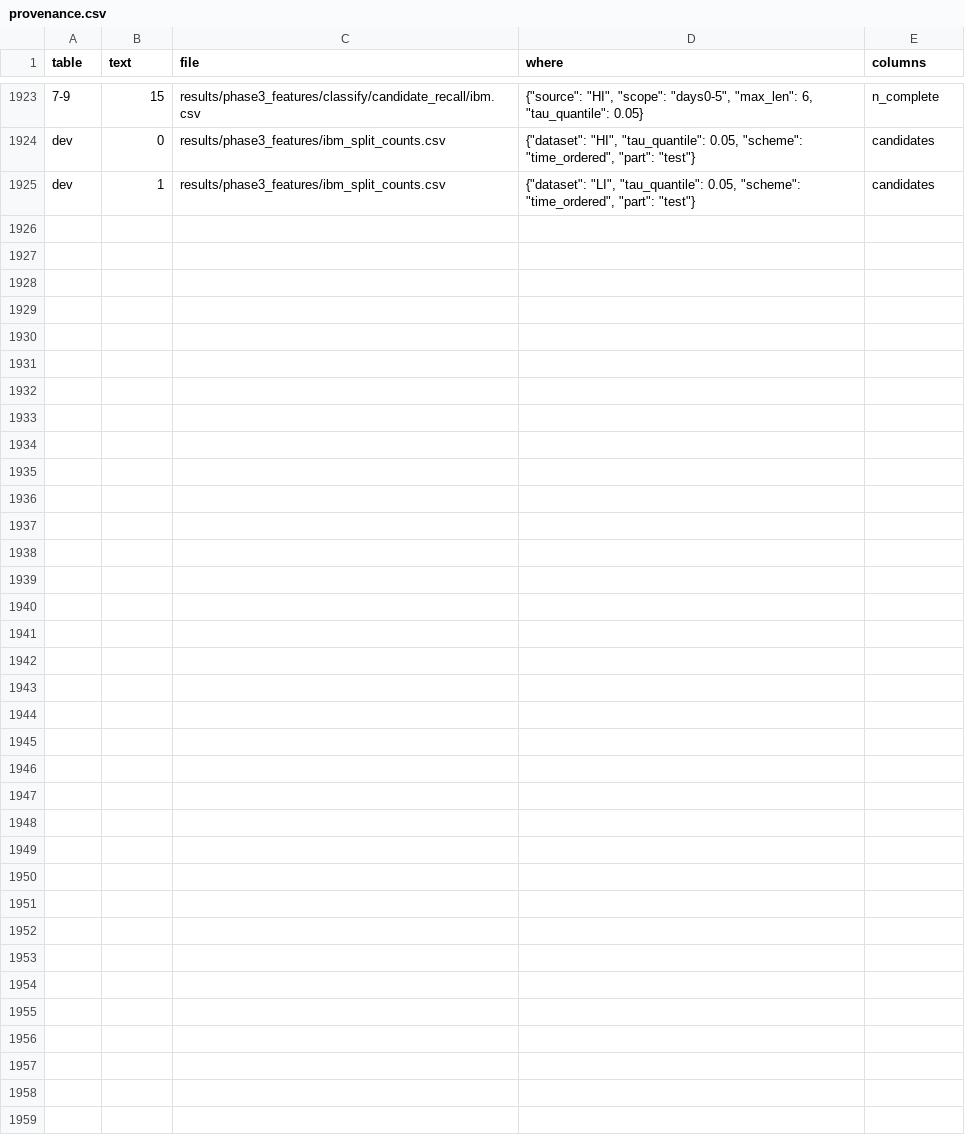
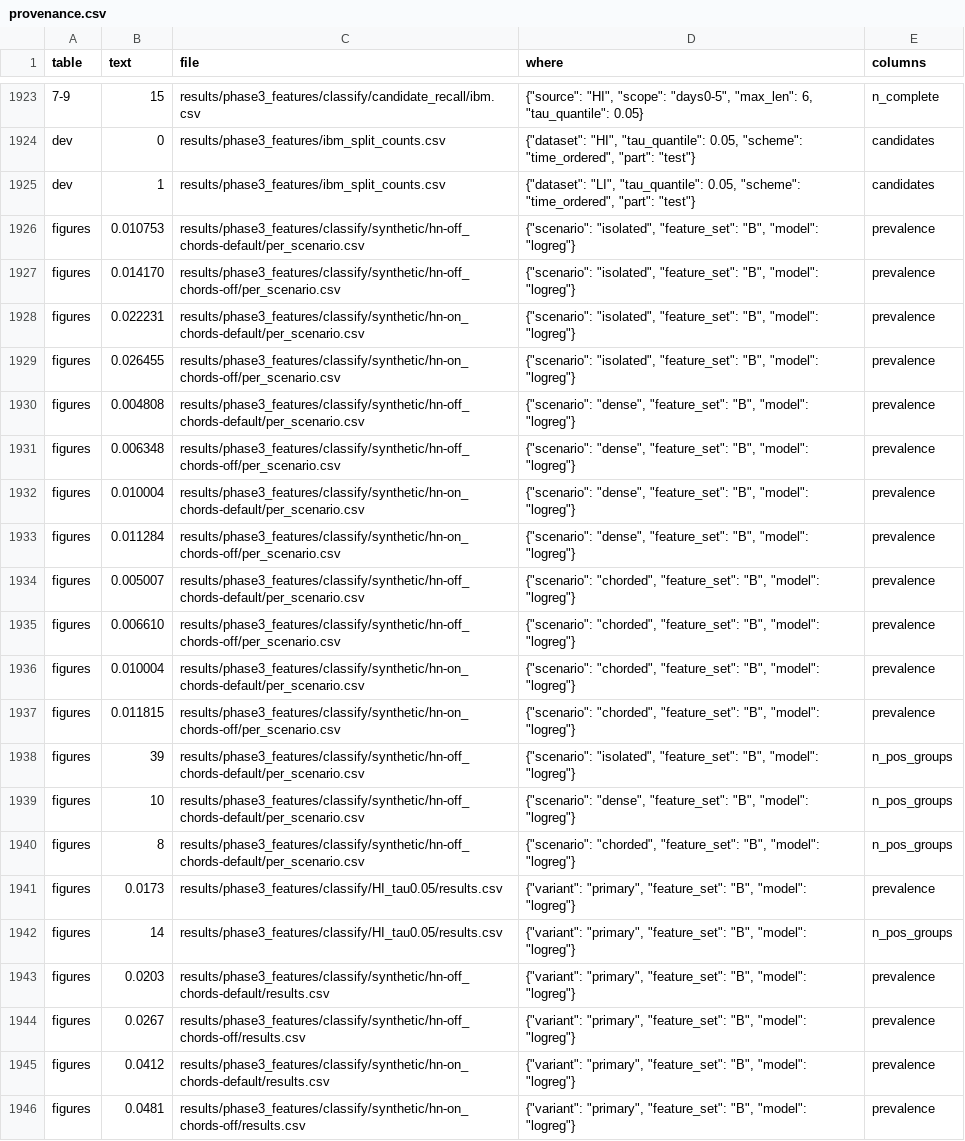
Before and after one commit to niha4527/topological-ring-detection, a CSV file: paper/numbers_pack/provenance.csv, drawn as a sheet; only a part is shown, gaps mark what is left out; the diff names each change by its address in the sheet, - before the commit and + after, or states it on an @@ line.

Commit message:
Add per-scenario lift figure and regenerate HI figure
Redraw the HI PR-AUC figure with the ablation rows, add the paired-difference
figure per synthetic scenario, and extend the numbers pack and figure list.

```diff
--- a/paper/numbers_pack/provenance.csv
+++ b/paper/numbers_pack/provenance.csv
+row 1926: figures | 0.010753 | results/phase3_features/classify/synthetic/hn-off_chords-default/per_scenario.csv | {"scenario": "isolated", "feature_set": "B", "model": "logreg"} | prevalence
+row 1927: figures | 0.014170 | results/phase3_features/classify/synthetic/hn-off_chords-off/per_scenario.csv | {"scenario": "isolated", "feature_set": "B", "model": "logreg"} | prevalence
+row 1928: figures | 0.022231 | results/phase3_features/classify/synthetic/hn-on_chords-default/per_scenario.csv | {"scenario": "isolated", "feature_set": "B", "model": "logreg"} | prevalence
+row 1929: figures | 0.026455 | results/phase3_features/classify/synthetic/hn-on_chords-off/per_scenario.csv | {"scenario": "isolated", "feature_set": "B", "model": "logreg"} | prevalence
+row 1930: figures | 0.004808 | results/phase3_features/classify/synthetic/hn-off_chords-default/per_scenario.csv | {"scenario": "dense", "feature_set": "B", "model": "logreg"} | prevalence
+row 1931: figures | 0.006348 | results/phase3_features/classify/synthetic/hn-off_chords-off/per_scenario.csv | {"scenario": "dense", "feature_set": "B", "model": "logreg"} | prevalence
+row 1932: figures | 0.010004 | results/phase3_features/classify/synthetic/hn-on_chords-default/per_scenario.csv | {"scenario": "dense", "feature_set": "B", "model": "logreg"} | prevalence
+row 1933: figures | 0.011284 | results/phase3_features/classify/synthetic/hn-on_chords-off/per_scenario.csv | {"scenario": "dense", "feature_set": "B", "model": "logreg"} | prevalence
+row 1934: figures | 0.005007 | results/phase3_features/classify/synthetic/hn-off_chords-default/per_scenario.csv | {"scenario": "chorded", "feature_set": "B", "model": "logreg"} | prevalence
+row 1935: figures | 0.006610 | results/phase3_features/classify/synthetic/hn-off_chords-off/per_scenario.csv | {"scenario": "chorded", "feature_set": "B", "model": "logreg"} | prevalence
+row 1936: figures | 0.010004 | results/phase3_features/classify/synthetic/hn-on_chords-default/per_scenario.csv | {"scenario": "chorded", "feature_set": "B", "model": "logreg"} | prevalence
+row 1937: figures | 0.011815 | results/phase3_features/classify/synthetic/hn-on_chords-off/per_scenario.csv | {"scenario": "chorded", "feature_set": "B", "model": "logreg"} | prevalence
+row 1938: figures | 39 | results/phase3_features/classify/synthetic/hn-off_chords-default/per_scenario.csv | {"scenario": "isolated", "feature_set": "B", "model": "logreg"} | n_pos_groups
+row 1939: figures | 10 | results/phase3_features/classify/synthetic/hn-off_chords-default/per_scenario.csv | {"scenario": "dense", "feature_set": "B", "model": "logreg"} | n_pos_groups
+row 1940: figures | 8 | results/phase3_features/classify/synthetic/hn-off_chords-default/per_scenario.csv | {"scenario": "chorded", "feature_set": "B", "model": "logreg"} | n_pos_groups
+row 1941: figures | 0.0173 | results/phase3_features/classify/HI_tau0.05/results.csv | {"variant": "primary", "feature_set": "B", "model": "logreg"} | prevalence
+row 1942: figures | 14 | results/phase3_features/classify/HI_tau0.05/results.csv | {"variant": "primary", "feature_set": "B", "model": "logreg"} | n_pos_groups
+row 1943: figures | 0.0203 | results/phase3_features/classify/synthetic/hn-off_chords-default/results.csv | {"variant": "primary", "feature_set": "B", "model": "logreg"} | prevalence
+row 1944: figures | 0.0267 | results/phase3_features/classify/synthetic/hn-off_chords-off/results.csv | {"variant": "primary", "feature_set": "B", "model": "logreg"} | prevalence
+row 1945: figures | 0.0412 | results/phase3_features/classify/synthetic/hn-on_chords-default/results.csv | {"variant": "primary", "feature_set": "B", "model": "logreg"} | prevalence
+row 1946: figures | 0.0481 | results/phase3_features/classify/synthetic/hn-on_chords-off/results.csv | {"variant": "primary", "feature_set": "B", "model": "logreg"} | prevalence
```
Also changed, not shown: 6 other files.
